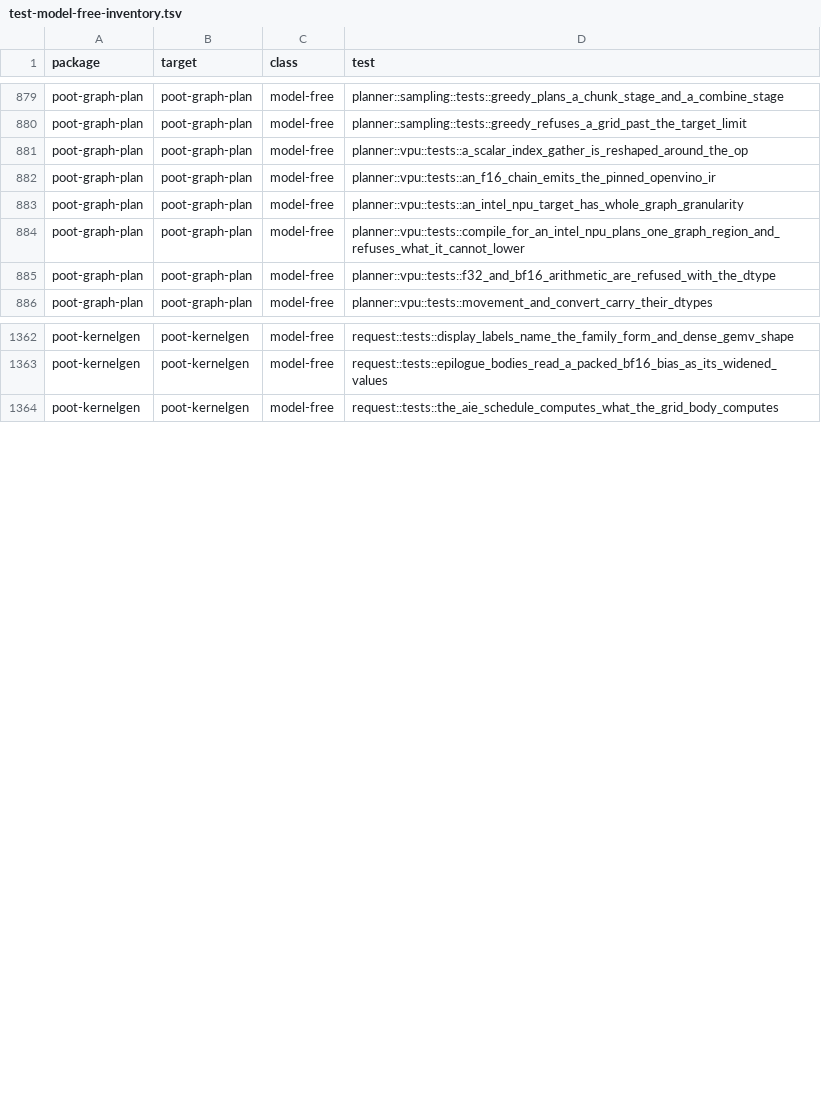
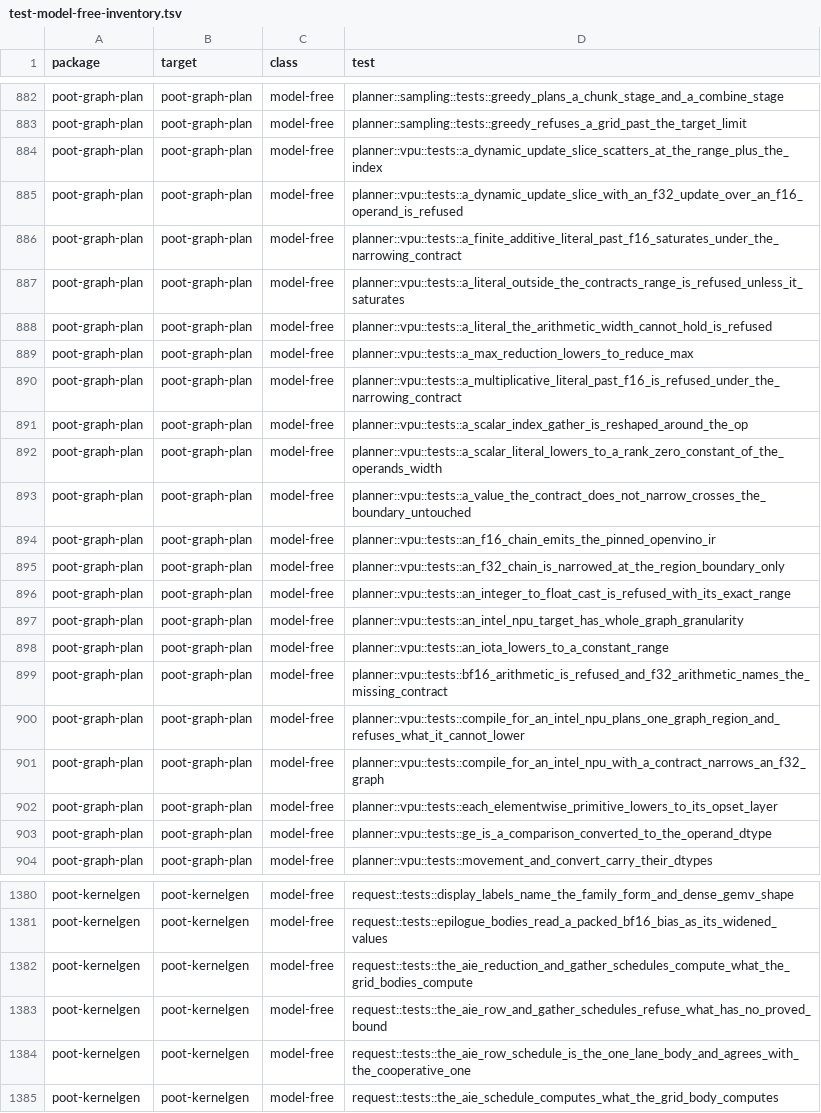
Before and after one commit to kikijiki/poot, a TSV file: scripts/test-model-free-inventory.tsv, drawn as a sheet; only a part is shown, gaps mark what is left out; the diff covers the shown part only.

Commit message:
Intel NPU opset, precision decision and narrowing contract
9 changes, in the order they landed:

- Merge card/1175: Intel NPU: run a real small-Qwen graph through the Vpu path on the laptop and record a receipt (POOT-1175)
- Merge card/1174: NPU S3: row ops, norms and gather on AIE (barrier-free schedules) (POOT-1174)
- Reword the inert Sub mutation note on the AIE refusal row (POOT-1174 review)
- Merge card/1177: Intel NPU opset: sub, div, sqrt, neg, max, ge, iota, dynamic_update_slice and scalar literal operands (POOT-1177)
- Merge card/1176: Vpu compile: fuse_index_casts commits an invalid graph (untyped Edit error) instead of a typed refusal (POOT-1176)
- Merge card/1179: fuse_index_casts: check the other operands' dtypes before folding a lone float ge (POOT-1179)
- Merge card/1178: Decision: Intel NPU precision, F32 traced activations vs F16 compute (35 Arithmetic{F32} refusals) (POOT-1178)
- Merge card/1180: Intel NPU: attention-mask 1e9 literal and I32->F32 cast keep the traced Qwen block from compiling under the F16 contract (POOT-1180)
- Merge card/1181: Intel NPU narrowing contract: a recorded and checked input-range precondition (POOT-1181)

```diff
--- a/scripts/test-model-free-inventory.tsv
+++ b/scripts/test-model-free-inventory.tsv
@@ -880,7 +883,22 @@ poot-graph-plan	poot-graph-plan	model-free	planner::sampling::tests::greedy_plan
 poot-graph-plan	poot-graph-plan	model-free	planner::sampling::tests::greedy_refuses_a_grid_past_the_target_limit
+poot-graph-plan	poot-graph-plan	model-free	planner::vpu::tests::a_dynamic_update_slice_scatters_at_the_range_plus_the_index
+poot-graph-plan	poot-graph-plan	model-free	planner::vpu::tests::a_dynamic_update_slice_with_an_f32_update_over_an_f16_operand_is_refused
+poot-graph-plan	poot-graph-plan	model-free	planner::vpu::tests::a_finite_additive_literal_past_f16_saturates_under_the_narrowing_contract
+poot-graph-plan	poot-graph-plan	model-free	planner::vpu::tests::a_literal_outside_the_contracts_range_is_refused_unless_it_saturates
+poot-graph-plan	poot-graph-plan	model-free	planner::vpu::tests::a_literal_the_arithmetic_width_cannot_hold_is_refused
+poot-graph-plan	poot-graph-plan	model-free	planner::vpu::tests::a_max_reduction_lowers_to_reduce_max
+poot-graph-plan	poot-graph-plan	model-free	planner::vpu::tests::a_multiplicative_literal_past_f16_is_refused_under_the_narrowing_contract
 poot-graph-plan	poot-graph-plan	model-free	planner::vpu::tests::a_scalar_index_gather_is_reshaped_around_the_op
+poot-graph-plan	poot-graph-plan	model-free	planner::vpu::tests::a_scalar_literal_lowers_to_a_rank_zero_constant_of_the_operands_width
+poot-graph-plan	poot-graph-plan	model-free	planner::vpu::tests::a_value_the_contract_does_not_narrow_crosses_the_boundary_untouched
 poot-graph-plan	poot-graph-plan	model-free	planner::vpu::tests::an_f16_chain_emits_the_pinned_openvino_ir
+poot-graph-plan	poot-graph-plan	model-free	planner::vpu::tests::an_f32_chain_is_narrowed_at_the_region_boundary_only
+poot-graph-plan	poot-graph-plan	model-free	planner::vpu::tests::an_integer_to_float_cast_is_refused_with_its_exact_range
 poot-graph-plan	poot-graph-plan	model-free	planner::vpu::tests::an_intel_npu_target_has_whole_graph_granularity
+poot-graph-plan	poot-graph-plan	model-free	planner::vpu::tests::an_iota_lowers_to_a_constant_range
+poot-graph-plan	poot-graph-plan	model-free	planner::vpu::tests::bf16_arithmetic_is_refused_and_f32_arithmetic_names_the_missing_contract
 poot-graph-plan	poot-graph-plan	model-free	planner::vpu::tests::compile_for_an_intel_npu_plans_one_graph_region_and_refuses_what_it_cannot_lower
-poot-graph-plan	poot-graph-plan	model-free	planner::vpu::tests::f32_and_bf16_arithmetic_are_refused_with_the_dtype
+poot-graph-plan	poot-graph-plan	model-free	planner::vpu::tests::compile_for_an_intel_npu_with_a_contract_narrows_an_f32_graph
+poot-graph-plan	poot-graph-plan	model-free	planner::vpu::tests::each_elementwise_primitive_lowers_to_its_opset_layer
+poot-graph-plan	poot-graph-plan	model-free	planner::vpu::tests::ge_is_a_comparison_converted_to_the_operand_dtype
 poot-graph-plan	poot-graph-plan	model-free	planner::vpu::tests::movement_and_convert_carry_their_dtypes
@@ -1363,2 +1381,5 @@ poot-kernelgen	poot-kernelgen	model-free	request::tests::display_labels_name_the
 poot-kernelgen	poot-kernelgen	model-free	request::tests::epilogue_bodies_read_a_packed_bf16_bias_as_its_widened_values
+poot-kernelgen	poot-kernelgen	model-free	request::tests::the_aie_reduction_and_gather_schedules_compute_what_the_grid_bodies_compute
+poot-kernelgen	poot-kernelgen	model-free	request::tests::the_aie_row_and_gather_schedules_refuse_what_has_no_proved_bound
+poot-kernelgen	poot-kernelgen	model-free	request::tests::the_aie_row_schedule_is_the_one_lane_body_and_agrees_with_the_cooperative_one
 poot-kernelgen	poot-kernelgen	model-free	request::tests::the_aie_schedule_computes_what_the_grid_body_computes
```
Also changed, not shown: 4 added rows elsewhere in this file, 36 other files.
